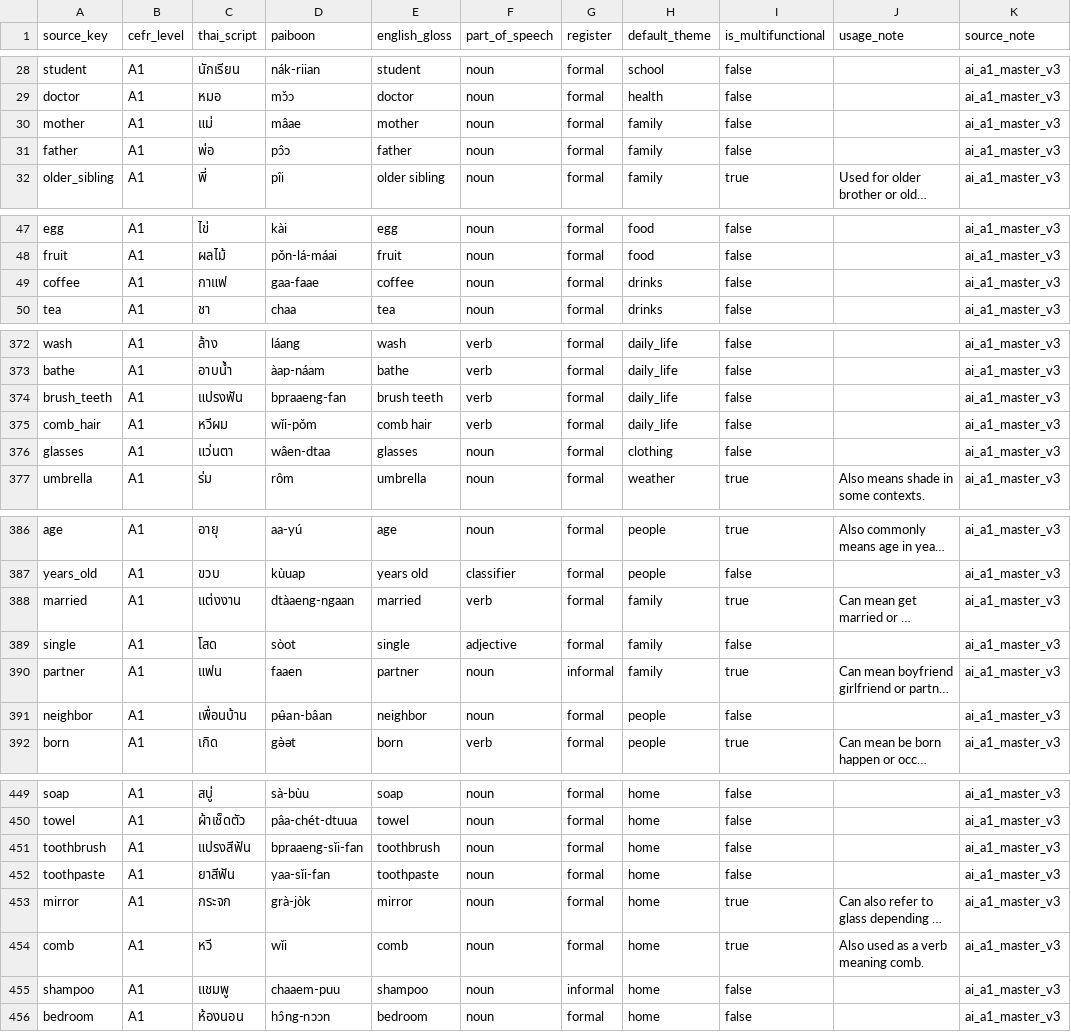
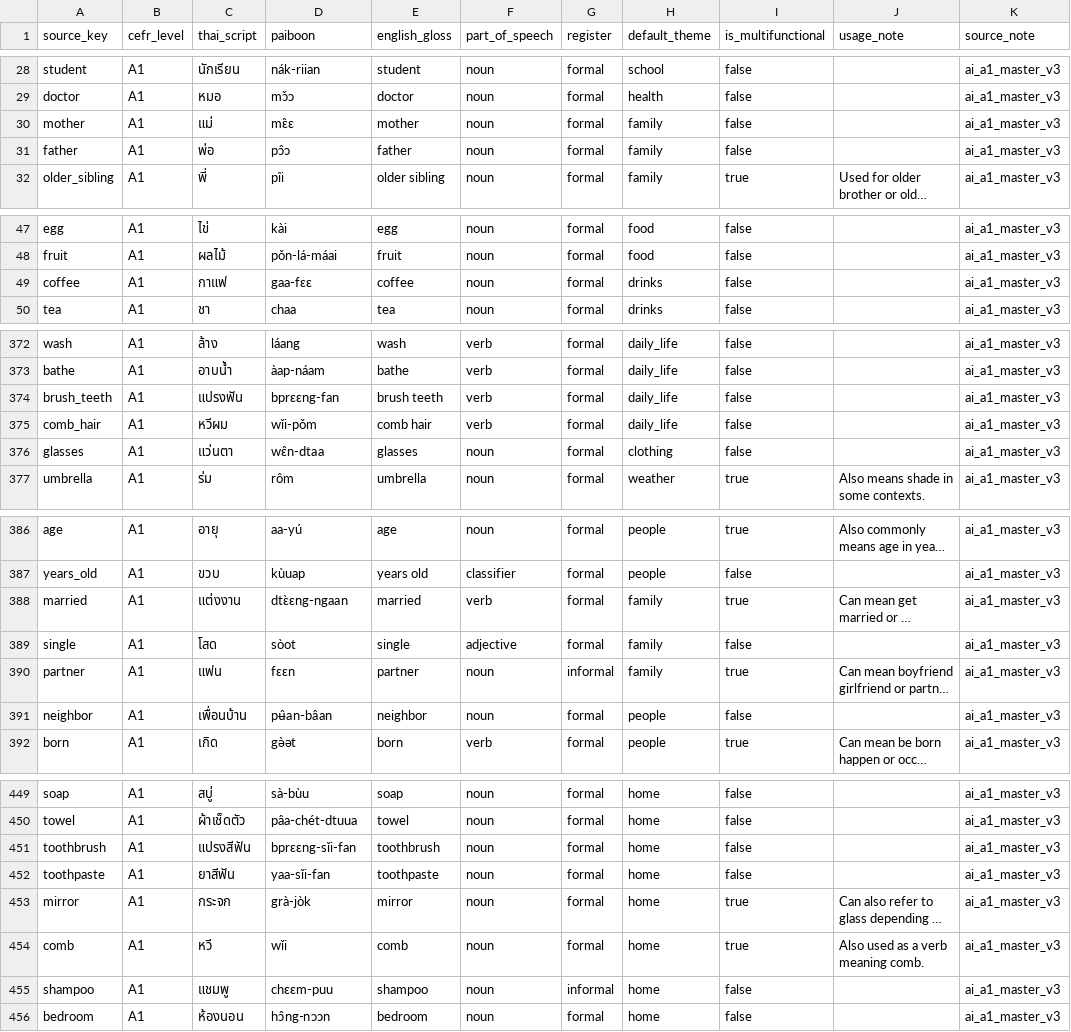
Before and after one commit to ozewieze/thai-app, a CSV file: supabase/seed-data/master/csv/vocabulary_master.csv, drawn as a sheet; only a part is shown, gaps mark what is left out; long unchanged cells end in …; the diff covers the shown part only; the diff names each change by its address in the sheet, - before the commit and + after, or states it on an @@ line.

Commit message:
Update paiboon in vocabulary master list, dialog 2 and dialog 3

```diff
--- a/supabase/seed-data/master/csv/vocabulary_master.csv
+++ b/supabase/seed-data/master/csv/vocabulary_master.csv
-D30 (paiboon): mâae
+D30 (paiboon): mɛ̂ɛ
-D49 (paiboon): gaa-faae
+D49 (paiboon): gaa-fɛɛ
-D374 (paiboon): bpraaeng-fan
+D374 (paiboon): bprɛɛng-fan
-D376 (paiboon): wâen-dtaa
+D376 (paiboon): wɛ̂n-dtaa
-D388 (paiboon): dtàaeng-ngaan
+D388 (paiboon): dtɛ̀ɛng-ngaan
-D390 (paiboon): faaen
+D390 (paiboon): fɛɛn
-D451 (paiboon): bpraaeng-sǐi-fan
+D451 (paiboon): bprɛɛng-sǐi-fan
-D455 (paiboon): chaaem-puu
+D455 (paiboon): chɛɛm-puu
```
Also changed, not shown: 22 edited cells elsewhere in this file, 3 other files.
